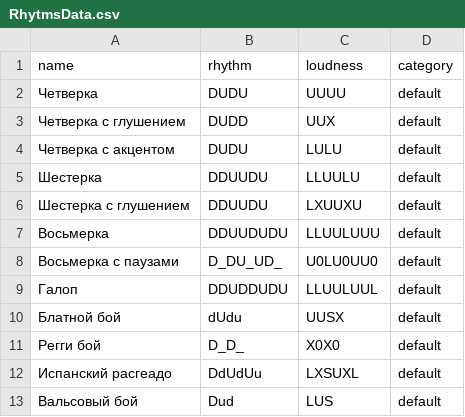
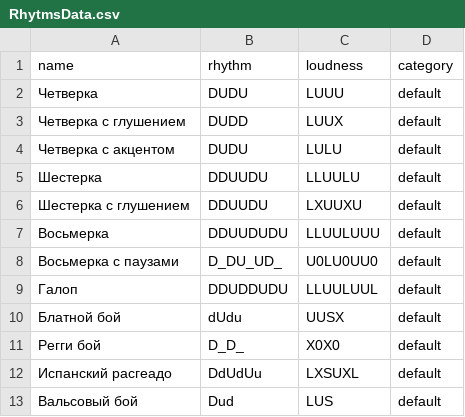
Before and after one commit to AnastasiaKallisto/GuitarApp, a CSV file: Пока не знаю, куда положить/DB_structure/RhytmsData.csv, drawn as a sheet.

```diff
--- a/Пока не знаю, куда положить/DB_structure/RhytmsData.csv
+++ b/Пока не знаю, куда положить/DB_structure/RhytmsData.csv
@@ -1,4 +1,4 @@
 name,rhythm,loudness,category
-Четверка, DUDU, UUUU, default
-Четверка с глушением, DUDD, UUX, default
+Четверка, DUDU, LUUU, default
+Четверка с глушением, DUDD, LUUX, default
 Четверка с акцентом, DUDU, LULU, default
```
Also changed, not shown: Пока не знаю, куда положить/DB_structure/FingerpickingsData.csv, 1 other file.
